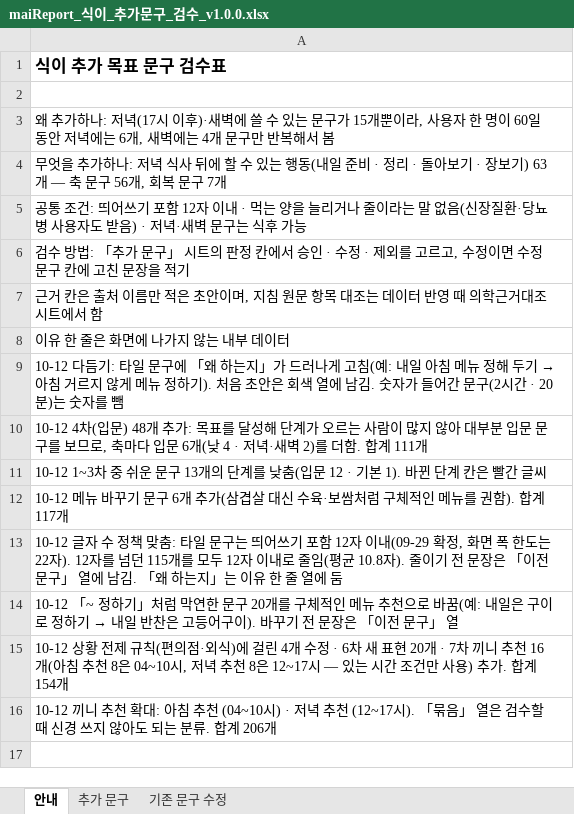
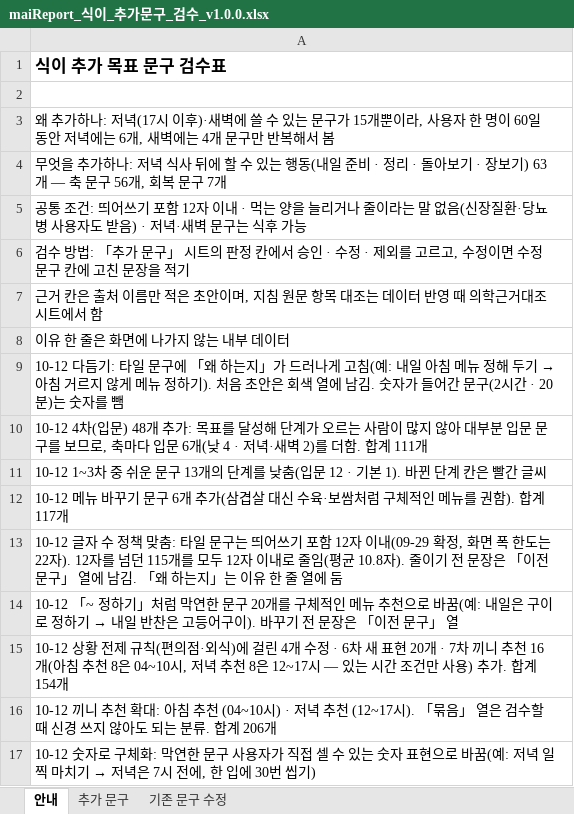
Before and after one commit to srleeinkorea/Project_maiReport, an Excel workbook: outputs/mai-report-policy/식이/maiReport_식이_추가문구_검수_v1.0.0.xlsx, sheet 안내, drawn as a sheet; values as stored, in another font and other column widths than the file's, no borders; the diff names each change by its address in the sheet, - before the commit and + after, or states it on an @@ line.

```diff
--- a/outputs/mai-report-policy/식이/maiReport_식이_추가문구_검수_v1.0.0.xlsx (sheet 안내)
+++ b/outputs/mai-report-policy/식이/maiReport_식이_추가문구_검수_v1.0.0.xlsx (sheet 안내)
+row 17: 10-12 숫자로 구체화: 막연한 문구 사용자가 직접 셀 수 있는 숫자 표현으로 바꿈(예: 저녁 일찍 마치기 → 저녁은 7시 전에, 한 입에 30번 씹기)
```
Also changed, not shown: sheet 추가 문구.
